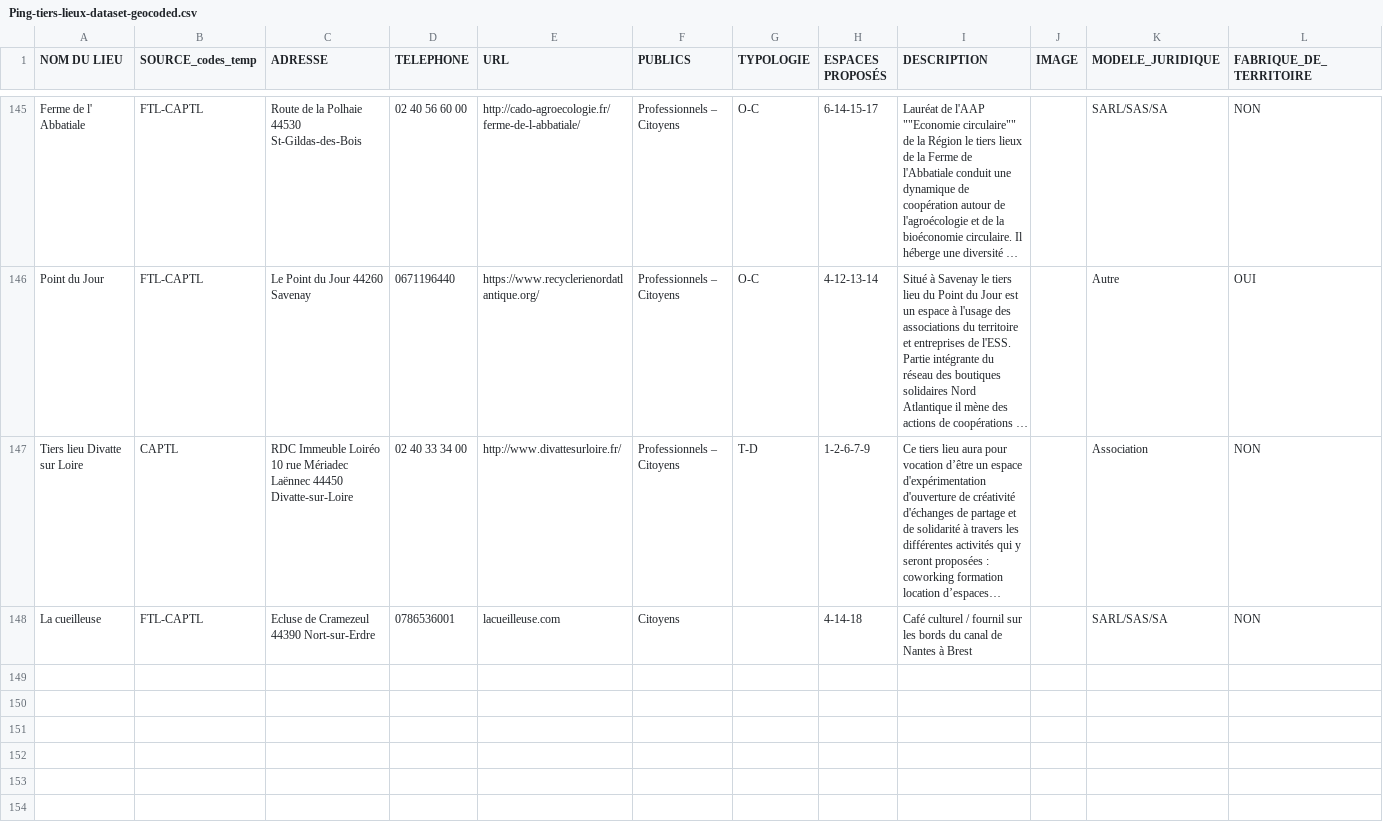
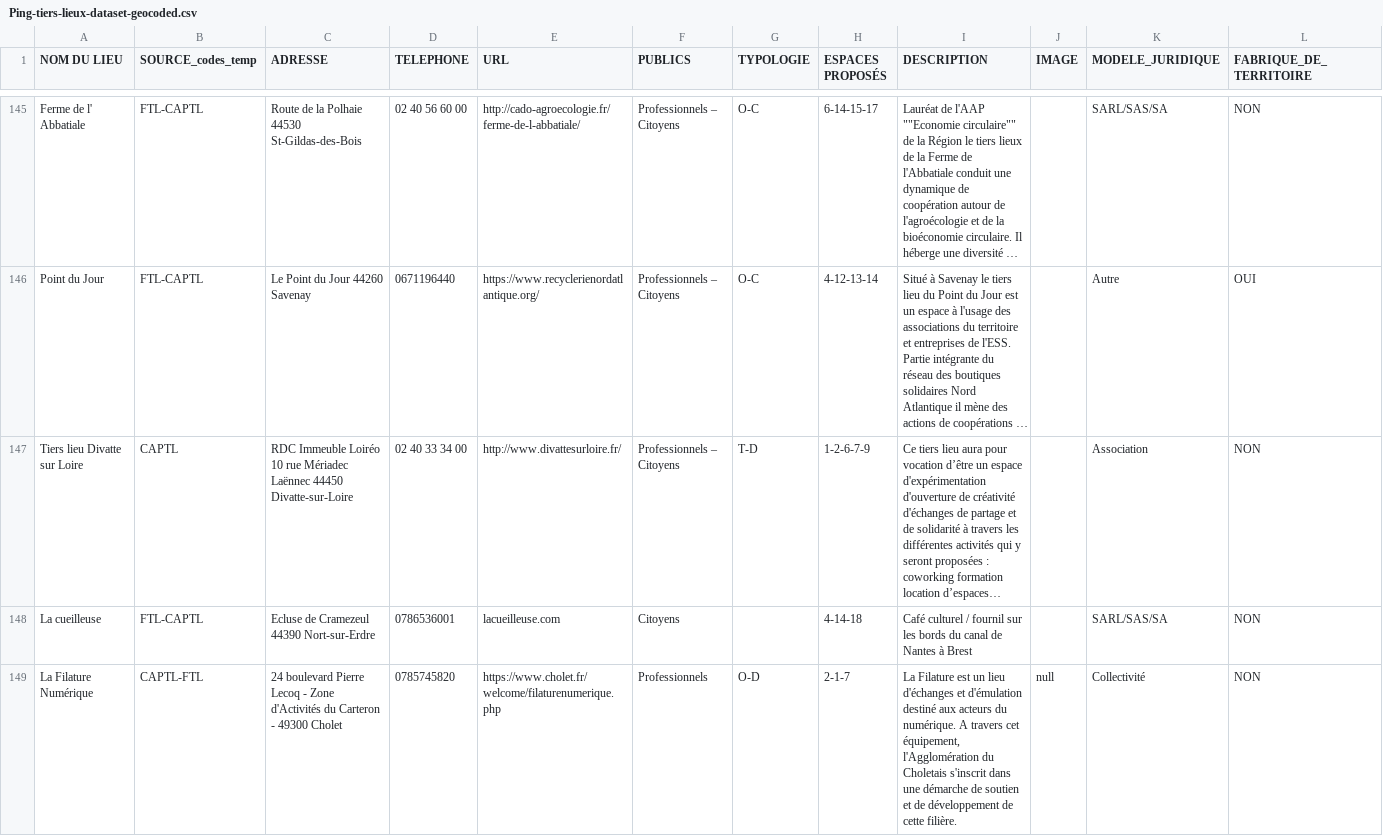
Before and after one commit to multi-coop/data-ping, a CSV file: csv/geocoding/Ping-tiers-lieux-dataset-geocoded.csv, drawn as a sheet; only a part is shown, gaps mark what is left out; long unchanged cells end in …; rows hold the shown columns only; the diff names each change by its address in the sheet, - before the commit and + after, or states it on an @@ line.

Commit message:
Ajout de la Filature numérique Commit on branch 'datami-2024-01-09-ping-tiers-lieux-dataset-geocoded-csv-71650cdf-4f50-455d-b09a-7af6965fa48d' Date: 1/9/2024 Time: 12:40:07 PM ----
Contribution from:

User name : Leven
Email : meven@pingbase.net

```diff
--- a/csv/geocoding/Ping-tiers-lieux-dataset-geocoded.csv
+++ b/csv/geocoding/Ping-tiers-lieux-dataset-geocoded.csv
+row 149: La Filature Numérique | CAPTL-FTL | 24 boulevard Pierre Lecoq - Zone d'Activités du Carteron - 49300 Cholet | 0785745820 | https://www.cholet.fr/welcome/filaturenumerique.php | Professionnels | O-D | 2-1-7 | La Filature est un lieu d'échanges et d'émulation destiné aux acteurs du numérique. A travers cet équipement, l'Agglomération du Choletais s'inscrit dans une démarche de soutien et de développement de cette filière. | null | Collectivité | NON
```
